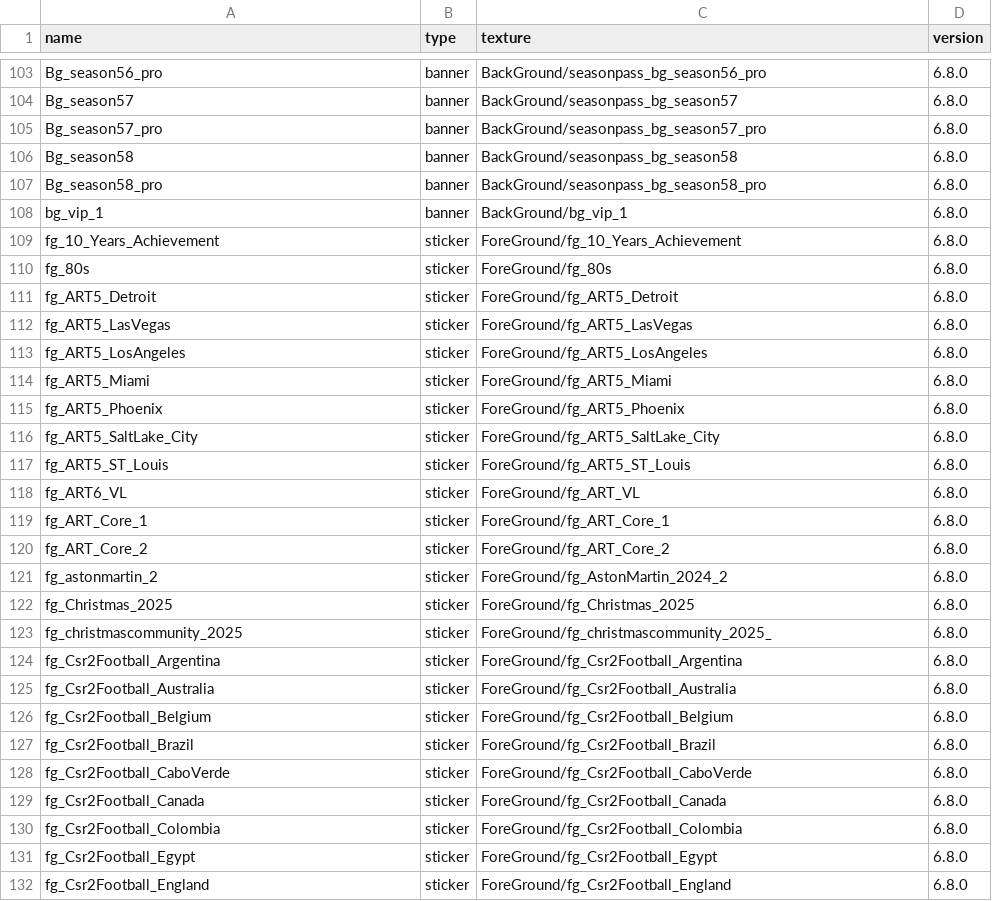
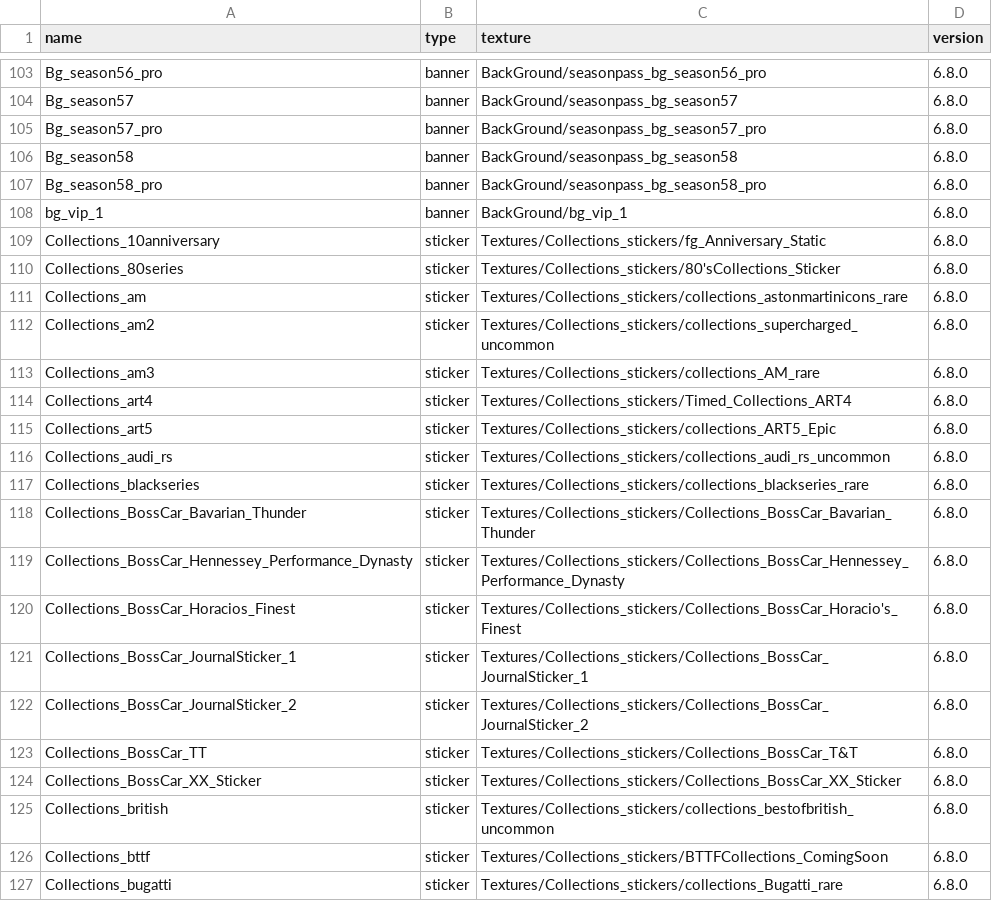
Before and after one commit to Nitro4CSR/CSR2-DataBase, a CSV file: Tables/profile_banners.csv, drawn as a sheet; only a part is shown, gaps mark what is left out; the shorter side is filled out with more unchanged rows; the diff covers the shown part only; the diff names each change by its address in the sheet, - before the commit and + after, or states it on an @@ line.

Commit message:
Collections stickers in supportgift
adding collections stickers in supportgift

```diff
--- a/Tables/profile_banners.csv
+++ b/Tables/profile_banners.csv
+row 109: Collections_10anniversary | sticker | Textures/Collections_stickers/fg_Anniversary_Static | 6.8.0
+row 110: Collections_80series | sticker | Textures/Collections_stickers/80'sCollections_Sticker | 6.8.0
+row 111: Collections_am | sticker | Textures/Collections_stickers/collections_astonmartinicons_rare | 6.8.0
+row 112: Collections_am2 | sticker | Textures/Collections_stickers/collections_supercharged_uncommon | 6.8.0
+row 113: Collections_am3 | sticker | Textures/Collections_stickers/collections_AM_rare | 6.8.0
+row 114: Collections_art4 | sticker | Textures/Collections_stickers/Timed_Collections_ART4 | 6.8.0
+row 115: Collections_art5 | sticker | Textures/Collections_stickers/collections_ART5_Epic | 6.8.0
+row 116: Collections_audi_rs | sticker | Textures/Collections_stickers/collections_audi_rs_uncommon | 6.8.0
+row 117: Collections_blackseries | sticker | Textures/Collections_stickers/collections_blackseries_rare | 6.8.0
+row 118: Collections_BossCar_Bavarian_Thunder | sticker | Textures/Collections_stickers/Collections_BossCar_Bavarian_Thunder | 6.8.0
+row 119: Collections_BossCar_Hennessey_Performance_Dynasty | sticker | Textures/Collections_stickers/Collections_BossCar_Hennessey_Performance_Dynasty | 6.8.0
+row 120: Collections_BossCar_Horacios_Finest | sticker | Textures/Collections_stickers/Collections_BossCar_Horacio's_Finest | 6.8.0
+row 121: Collections_BossCar_JournalSticker_1 | sticker | Textures/Collections_stickers/Collections_BossCar_JournalSticker_1 | 6.8.0
+row 122: Collections_BossCar_JournalSticker_2 | sticker | Textures/Collections_stickers/Collections_BossCar_JournalSticker_2 | 6.8.0
+row 123: Collections_BossCar_TT | sticker | Textures/Collections_stickers/Collections_BossCar_T&T | 6.8.0
+row 124: Collections_BossCar_XX_Sticker | sticker | Textures/Collections_stickers/Collections_BossCar_XX_Sticker | 6.8.0
+row 125: Collections_british | sticker | Textures/Collections_stickers/collections_bestofbritish_uncommon | 6.8.0
+row 126: Collections_bttf | sticker | Textures/Collections_stickers/BTTFCollections_ComingSoon | 6.8.0
+row 127: Collections_bugatti | sticker | Textures/Collections_stickers/collections_Bugatti_rare | 6.8.0
```
Also changed, not shown: 28 added rows elsewhere in this file, 48 other files.
